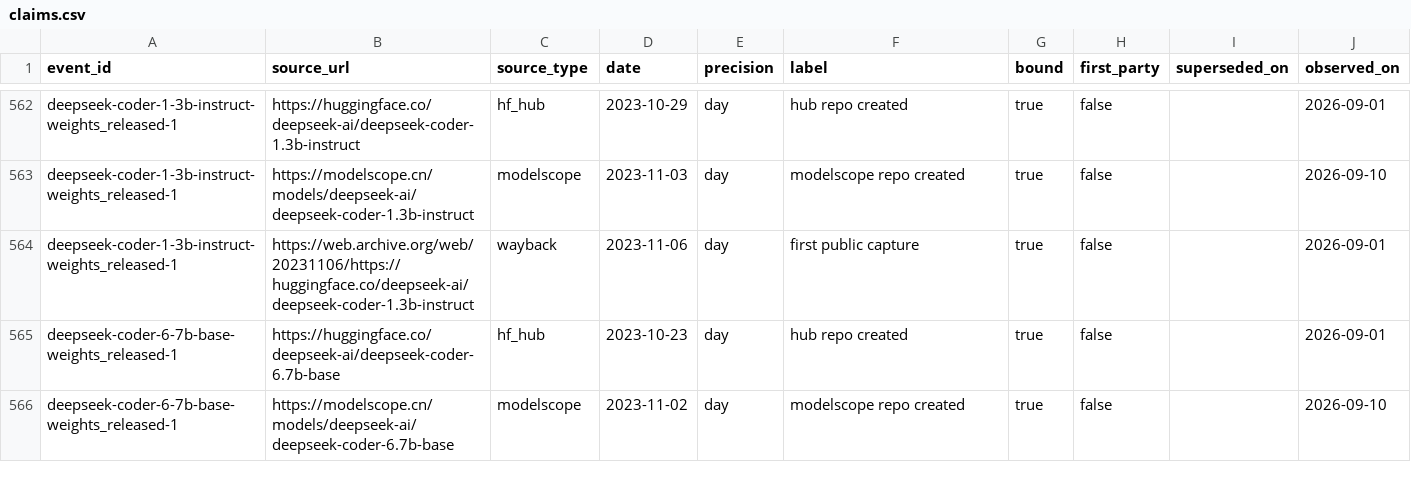
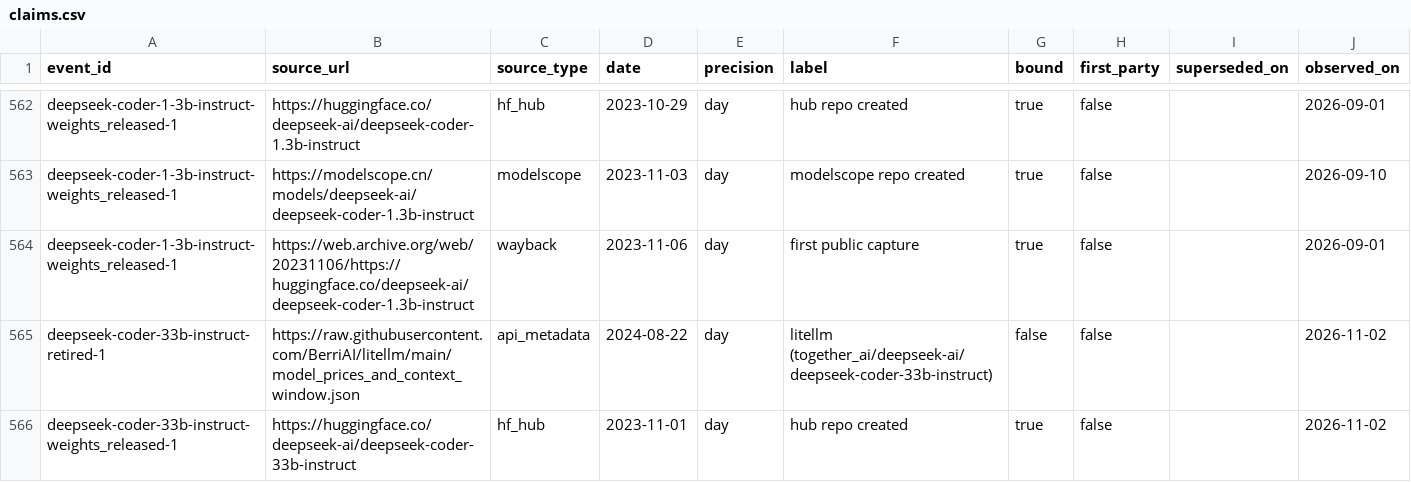
Before and after one commit to YasamanAnsari/llm-ledger, a CSV file: data/core/claims.csv, drawn as a sheet; only a part is shown, gaps mark what is left out; the shorter side is filled out with more unchanged rows; the diff covers the shown part only; the diff names each change by its address in the sheet, - before the commit and + after, or states it on an @@ line.

```diff
--- a/data/core/claims.csv
+++ b/data/core/claims.csv
+row 565: deepseek-coder-33b-instruct-retired-1 | https://raw.githubusercontent.com/BerriAI/litellm/main/model_prices_and_context_window.json | api_metadata | 2024-08-22 | day | litellm (together_ai/deepseek-ai/deepseek-coder-33b-instruct) | false | false |  | 2026-11-02
+row 566: deepseek-coder-33b-instruct-weights_released-1 | https://huggingface.co/deepseek-ai/deepseek-coder-33b-instruct | hf_hub | 2023-11-01 | day | hub repo created | true | false |  | 2026-11-02
```
Also changed, not shown: 11 added rows elsewhere in this file, data/core/events.csv, data/core/models.csv, 41 other files.
